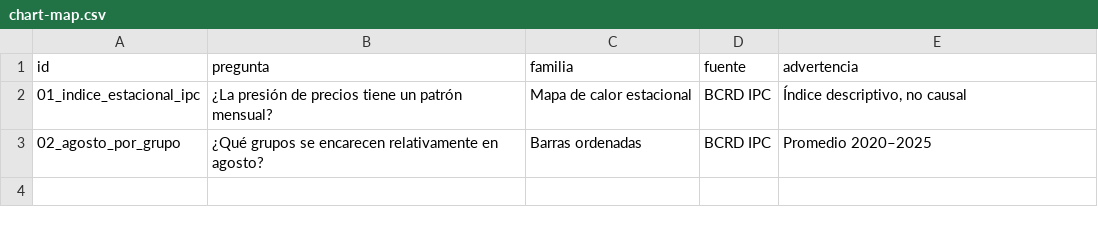
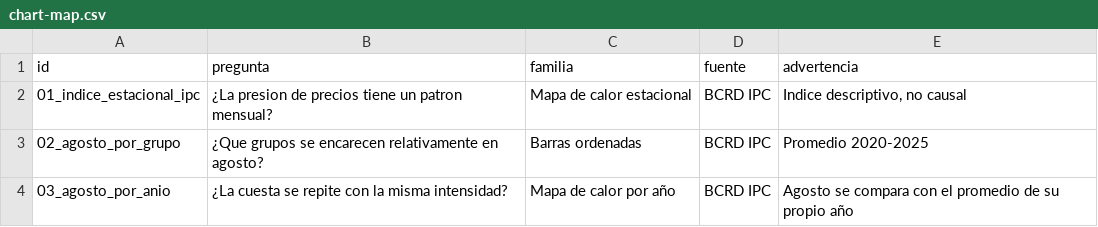
Before and after one commit to Leo8221/leonardo-mena-blog, a CSV file: research/cuesta-agosto/chart-map.csv, drawn as a sheet.

```diff
--- a/research/cuesta-agosto/chart-map.csv
+++ b/research/cuesta-agosto/chart-map.csv
@@ -1,3 +1,4 @@
 id,pregunta,familia,fuente,advertencia
-01_indice_estacional_ipc,¿La presión de precios tiene un patrón mensual?,Mapa de calor estacional,BCRD IPC,"Índice descriptivo, no causal"
-02_agosto_por_grupo,¿Qué grupos se encarecen relativamente en agosto?,Barras ordenadas,BCRD IPC,Promedio 2020–2025
+01_indice_estacional_ipc,¿La presion de precios tiene un patron mensual?,Mapa de calor estacional,BCRD IPC,"Indice descriptivo, no causal"
+02_agosto_por_grupo,¿Que grupos se encarecen relativamente en agosto?,Barras ordenadas,BCRD IPC,Promedio 2020-2025
+03_agosto_por_anio,¿La cuesta se repite con la misma intensidad?,Mapa de calor por año,BCRD IPC,Agosto se compara con el promedio de su propio año
```
Also changed, not shown: research/efecto-baade/chart-map.csv, research/epicteto-fondo-emergencia/chart-map.csv, 36 other files.
